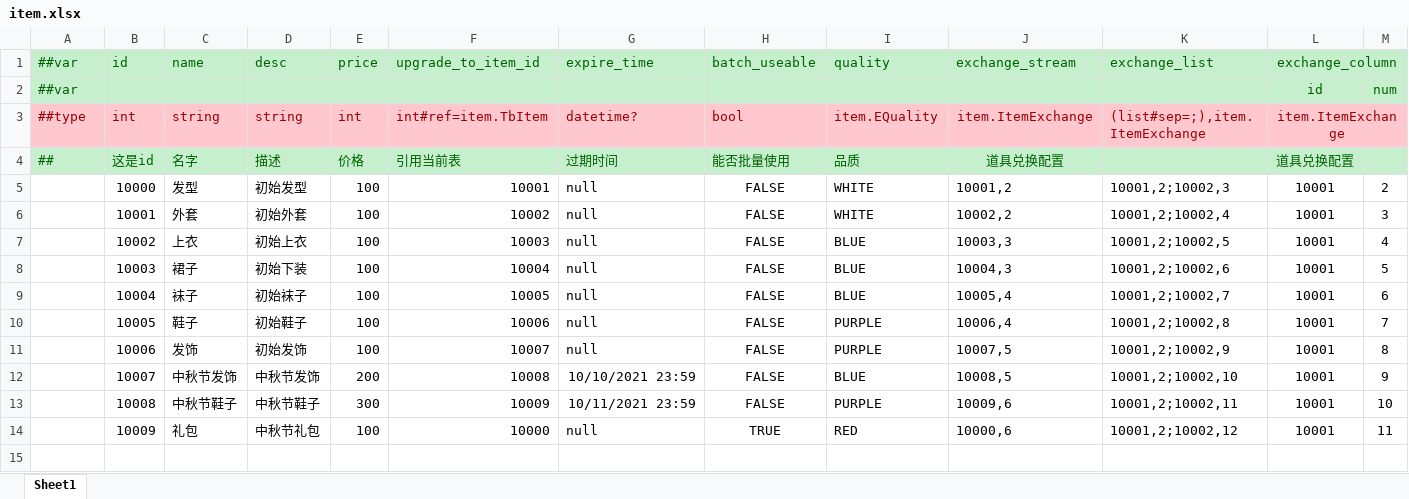
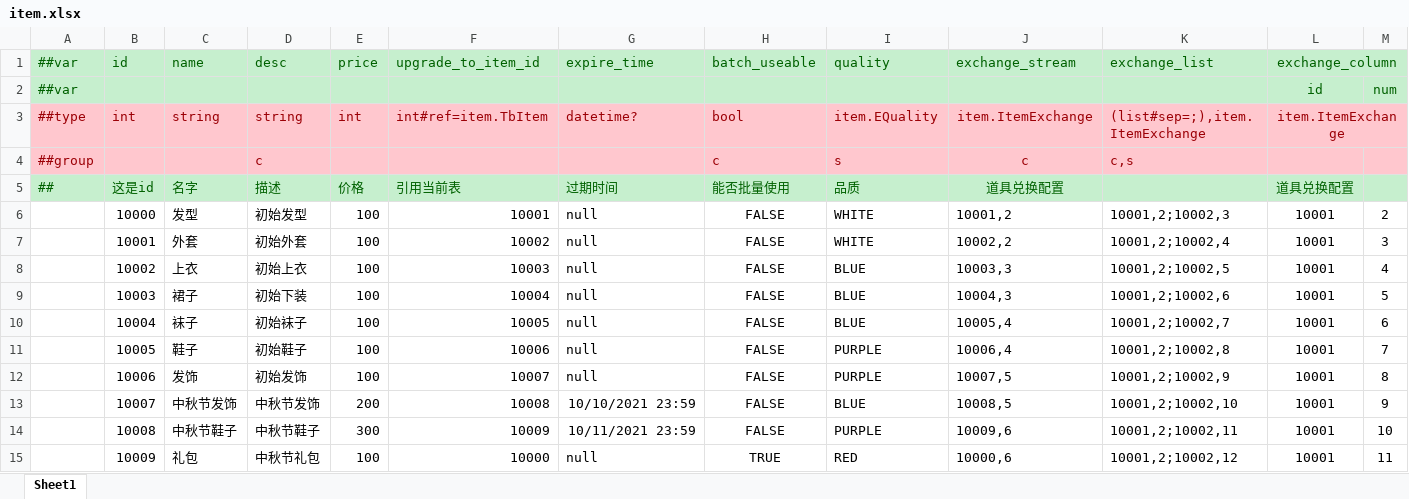
Before and after one commit to focus-creative-games/luban_examples, an Excel workbook: MiniTemplate/Datas/item.xlsx, sheet Sheet1, drawn as a sheet; values as stored, in another font and other column widths than the file's, no borders; the diff names each change by its address in the sheet, - before the commit and + after, or states it on an @@ line.

Commit message:
[change] 示例配置新增 ##group 行

```diff
--- a/MiniTemplate/Datas/item.xlsx (sheet Sheet1)
+++ b/MiniTemplate/Datas/item.xlsx (sheet Sheet1)
+row 4: ##group |  |  | c |  |  |  | c | s | c | c,s
```
Also changed, not shown: 7 other files.
